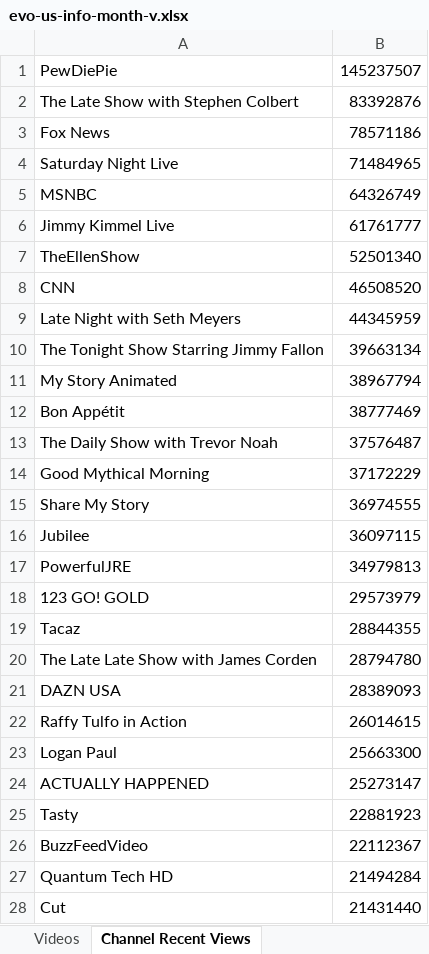
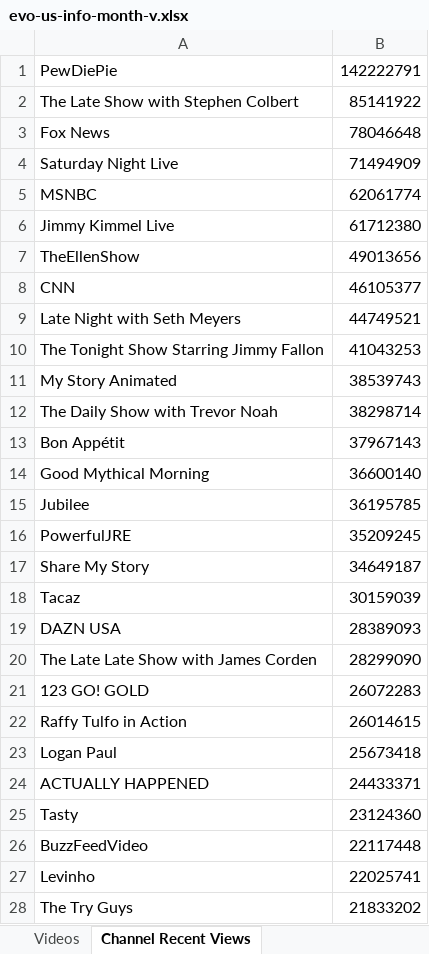
Before and after one commit to pnbt/youtube-transparency, an Excel workbook: app/assets/data/info/evo-us-info-month-v.xlsx, sheet Channel Recent Views, drawn as a sheet; only a part is shown; values as stored, in another font and other column widths than the file's, no borders; removed rows and columns are numbered as before the commit, all else as after; the diff covers the shown part only; the diff names each change by its address in the sheet, - before the commit and + after, or states it on an @@ line.

```diff
--- a/app/assets/data/info/evo-us-info-month-v.xlsx (sheet Channel Recent Views)
+++ b/app/assets/data/info/evo-us-info-month-v.xlsx (sheet Channel Recent Views)
-B1: 145237507
+B1: 142222791
-B2: 83392876
+B2: 85141922
-B3: 78571186
+B3: 78046648
-B4: 71484965
+B4: 71494909
-B5: 64326749
+B5: 62061774
-B6: 61761777
+B6: 61712380
-B7: 52501340
+B7: 49013656
-B8: 46508520
+B8: 46105377
-B9: 44345959
+B9: 44749521
-B10: 39663134
+B10: 41043253
-B11: 38967794
+B11: 38539743
-row 12: Bon Appétit | 38777469
-B12: 37576487
+B12: 38298714
+row 13: Bon Appétit | 37967143
-B14: 37172229
+B14: 36600140
-row 15: Share My Story | 36974555
-B15: 36097115
+B15: 36195785
-B16: 34979813
+B16: 35209245
-row 18: 123 GO! GOLD | 29573979
+row 17: Share My Story | 34649187
-B18: 28844355
+B18: 30159039
-row 20: The Late Late Show with James Corden | 28794780
+row 20: The Late Late Show with James Corden | 28299090
+row 21: 123 GO! GOLD | 26072283
-B23: 25663300
+B23: 25673418
-B24: 25273147
+B24: 24433371
-B25: 22881923
+B25: 23124360
-B26: 22112367
+B26: 22117448
-row 27: Quantum Tech HD | 21494284
-row 28: Cut | 21431440
+row 27: Levinho | 22025741
+row 28: The Try Guys | 21833202
```
Also changed, not shown: 259 added rows, 252 removed rows and 184 edited cells elsewhere in this sheet, sheet Videos, app/assets/data/info/evo-us-info-3days-r.xlsx, app/assets/data/info/evo-us-info-3days-v.xlsx, 15 other files.
